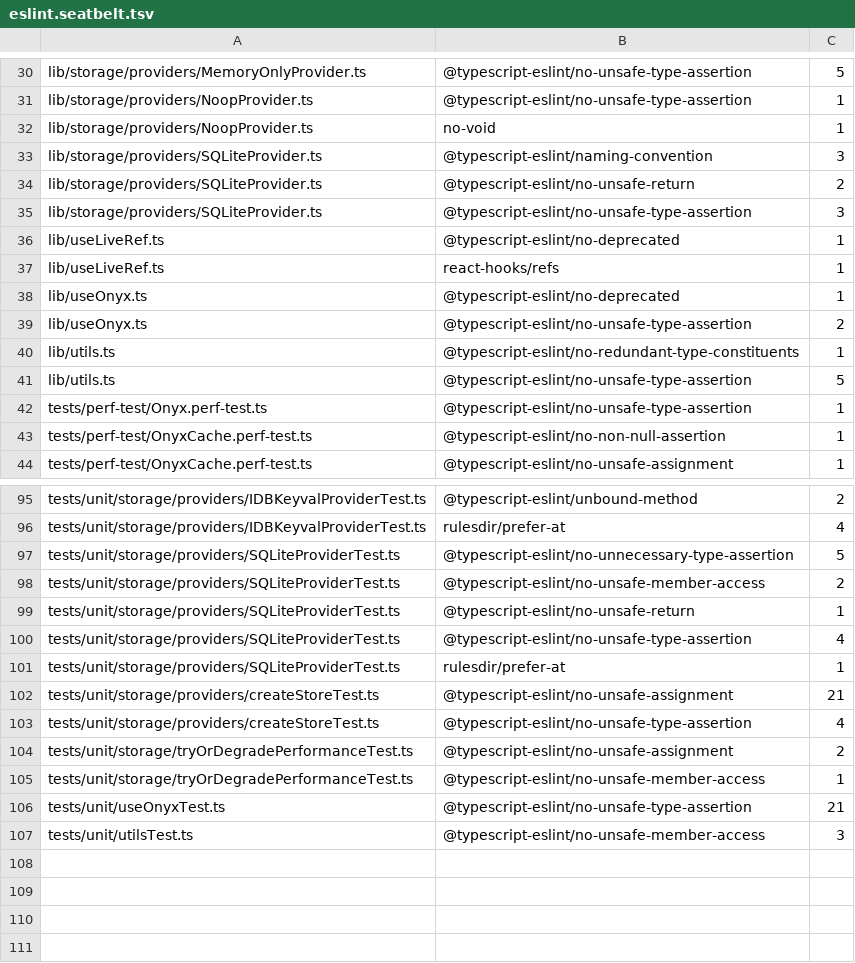
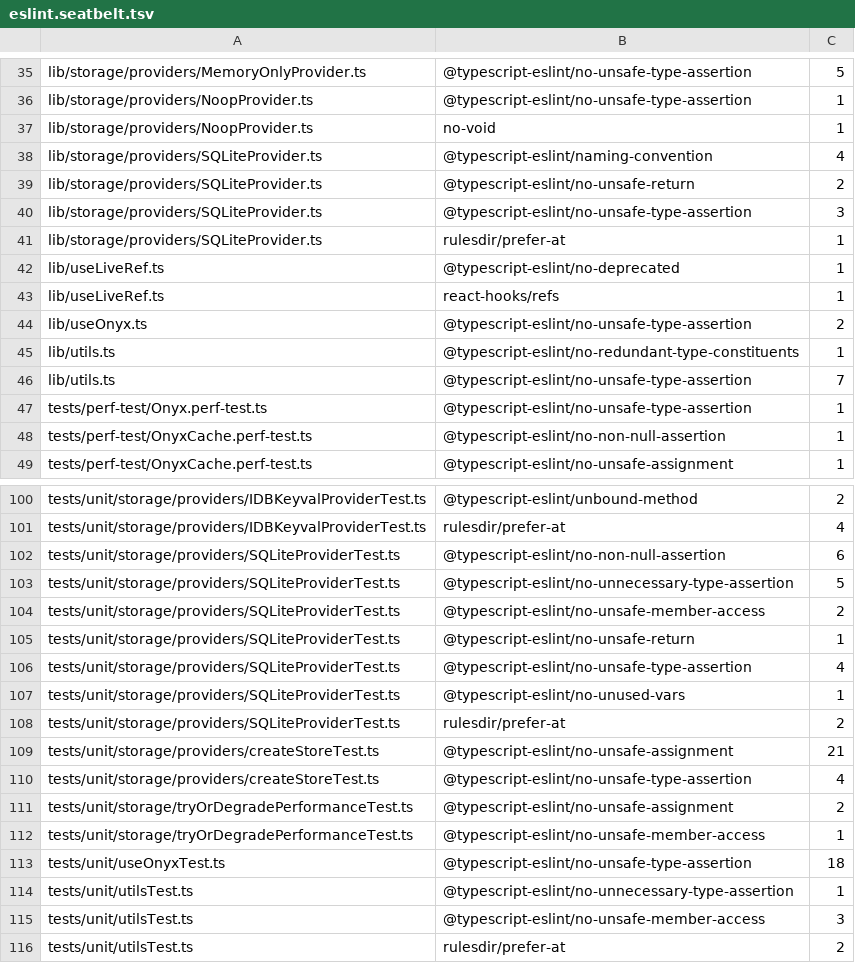
Before and after one commit to Expensify/react-native-onyx, a TSV file: eslint.seatbelt.tsv, drawn as a sheet; only a part is shown, gaps mark what is left out; the diff covers the shown part only.

Commit message:
chore: upgrade eslint-config-expensify to 4.0.8
Drop useOnyx dependency-list tests removed on main
and refresh the seatbelt baseline for main's new lint.

```diff
--- a/eslint.seatbelt.tsv
+++ b/eslint.seatbelt.tsv
@@ -32,11 +37,11 @@
 "lib/storage/providers/NoopProvider.ts"	"no-void"	1
-"lib/storage/providers/SQLiteProvider.ts"	"@typescript-eslint/naming-convention"	3
+"lib/storage/providers/SQLiteProvider.ts"	"@typescript-eslint/naming-convention"	4
 "lib/storage/providers/SQLiteProvider.ts"	"@typescript-eslint/no-unsafe-return"	2
 "lib/storage/providers/SQLiteProvider.ts"	"@typescript-eslint/no-unsafe-type-assertion"	3
+"lib/storage/providers/SQLiteProvider.ts"	"rulesdir/prefer-at"	1
 "lib/useLiveRef.ts"	"@typescript-eslint/no-deprecated"	1
 "lib/useLiveRef.ts"	"react-hooks/refs"	1
-"lib/useOnyx.ts"	"@typescript-eslint/no-deprecated"	1
 "lib/useOnyx.ts"	"@typescript-eslint/no-unsafe-type-assertion"	2
 "lib/utils.ts"	"@typescript-eslint/no-redundant-type-constituents"	1
-"lib/utils.ts"	"@typescript-eslint/no-unsafe-type-assertion"	5
+"lib/utils.ts"	"@typescript-eslint/no-unsafe-type-assertion"	7
 "tests/perf-test/Onyx.perf-test.ts"	"@typescript-eslint/no-unsafe-type-assertion"	1
@@ -96,2 +101,3 @@
 "tests/unit/storage/providers/IDBKeyvalProviderTest.ts"	"rulesdir/prefer-at"	4
+"tests/unit/storage/providers/SQLiteProviderTest.ts"	"@typescript-eslint/no-non-null-assertion"	6
 "tests/unit/storage/providers/SQLiteProviderTest.ts"	"@typescript-eslint/no-unnecessary-type-assertion"	5
@@ -100,3 +106,4 @@
 "tests/unit/storage/providers/SQLiteProviderTest.ts"	"@typescript-eslint/no-unsafe-type-assertion"	4
-"tests/unit/storage/providers/SQLiteProviderTest.ts"	"rulesdir/prefer-at"	1
+"tests/unit/storage/providers/SQLiteProviderTest.ts"	"@typescript-eslint/no-unused-vars"	1
+"tests/unit/storage/providers/SQLiteProviderTest.ts"	"rulesdir/prefer-at"	2
 "tests/unit/storage/providers/createStoreTest.ts"	"@typescript-eslint/no-unsafe-assignment"	21
@@ -105,3 +112,5 @@
 "tests/unit/storage/tryOrDegradePerformanceTest.ts"	"@typescript-eslint/no-unsafe-member-access"	1
-"tests/unit/useOnyxTest.ts"	"@typescript-eslint/no-unsafe-type-assertion"	21
+"tests/unit/useOnyxTest.ts"	"@typescript-eslint/no-unsafe-type-assertion"	18
+"tests/unit/utilsTest.ts"	"@typescript-eslint/no-unnecessary-type-assertion"	1
 "tests/unit/utilsTest.ts"	"@typescript-eslint/no-unsafe-member-access"	3
+"tests/unit/utilsTest.ts"	"rulesdir/prefer-at"	2
```
Also changed, not shown: 9 added rows, 4 removed rows and 11 edited cells elsewhere in this file, 5 other files.
